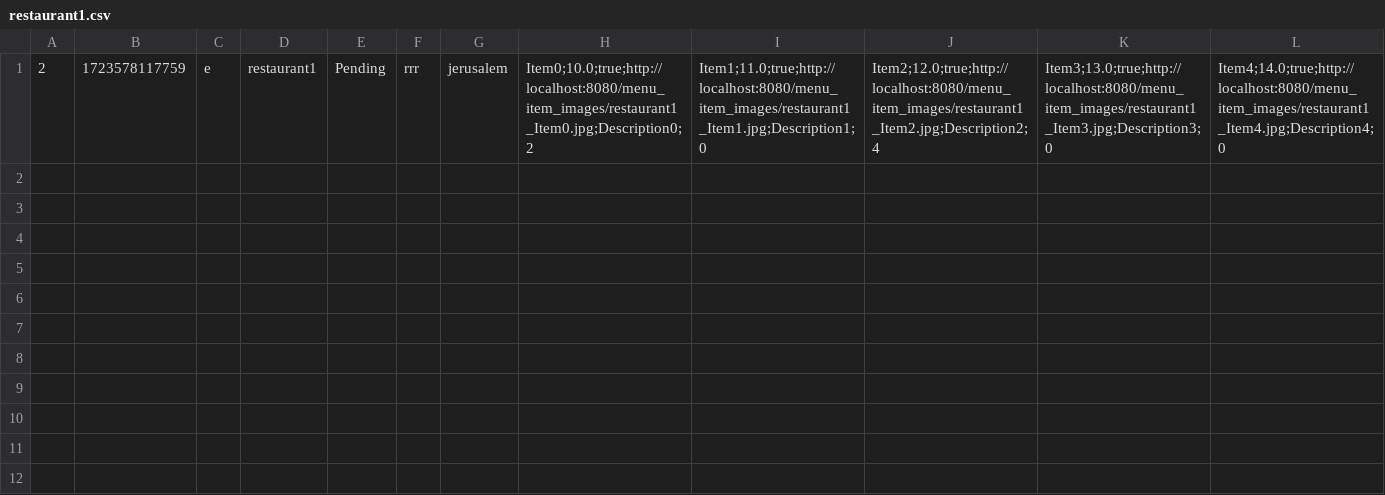
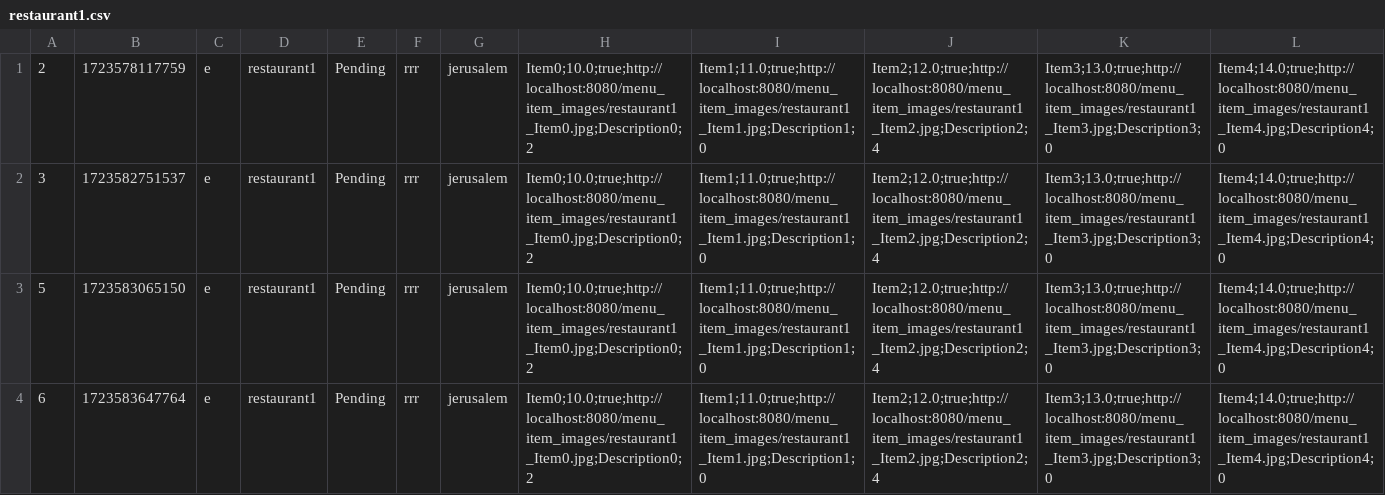
Before and after one commit to EyalYe/UsainWolt, a CSV file: restaurant_orders/restaurant1.csv, drawn as a sheet; only a part is shown; rows hold the shown columns only; the diff names each change by its address in the sheet, - before the commit and + after, or states it on an @@ line.

```diff
--- a/restaurant_orders/restaurant1.csv
+++ b/restaurant_orders/restaurant1.csv
+row 2: 3 | 1723582751537 | e | restaurant1 | Pending | rrr | jerusalem | Item0;10.0;true;http://localhost:8080/menu_item_images/restaurant1_Item0.jpg;Description0;2 | Item1;11.0;true;http://localhost:8080/menu_item_images/restaurant1_Item1.jpg;Description1;0 | Item2;12.0;true;http://localhost:8080/menu_item_images/restaurant1_Item2.jpg;Description2;4 | Item3;13.0;true;http://localhost:8080/menu_item_images/restaurant1_Item3.jpg;Description3;0 | Item4;14.0;true;http://localhost:8080/menu_item_images/restaurant1_Item4.jpg;Description4;0
+row 3: 5 | 1723583065150 | e | restaurant1 | Pending | rrr | jerusalem | Item0;10.0;true;http://localhost:8080/menu_item_images/restaurant1_Item0.jpg;Description0;2 | Item1;11.0;true;http://localhost:8080/menu_item_images/restaurant1_Item1.jpg;Description1;0 | Item2;12.0;true;http://localhost:8080/menu_item_images/restaurant1_Item2.jpg;Description2;4 | Item3;13.0;true;http://localhost:8080/menu_item_images/restaurant1_Item3.jpg;Description3;0 | Item4;14.0;true;http://localhost:8080/menu_item_images/restaurant1_Item4.jpg;Description4;0
+row 4: 6 | 1723583647764 | e | restaurant1 | Pending | rrr | jerusalem | Item0;10.0;true;http://localhost:8080/menu_item_images/restaurant1_Item0.jpg;Description0;2 | Item1;11.0;true;http://localhost:8080/menu_item_images/restaurant1_Item1.jpg;Description1;0 | Item2;12.0;true;http://localhost:8080/menu_item_images/restaurant1_Item2.jpg;Description2;4 | Item3;13.0;true;http://localhost:8080/menu_item_images/restaurant1_Item3.jpg;Description3;0 | Item4;14.0;true;http://localhost:8080/menu_item_images/restaurant1_Item4.jpg;Description4;0
```
Also changed, not shown: customer_orders/e.csv, users.csv, 28 other files.
